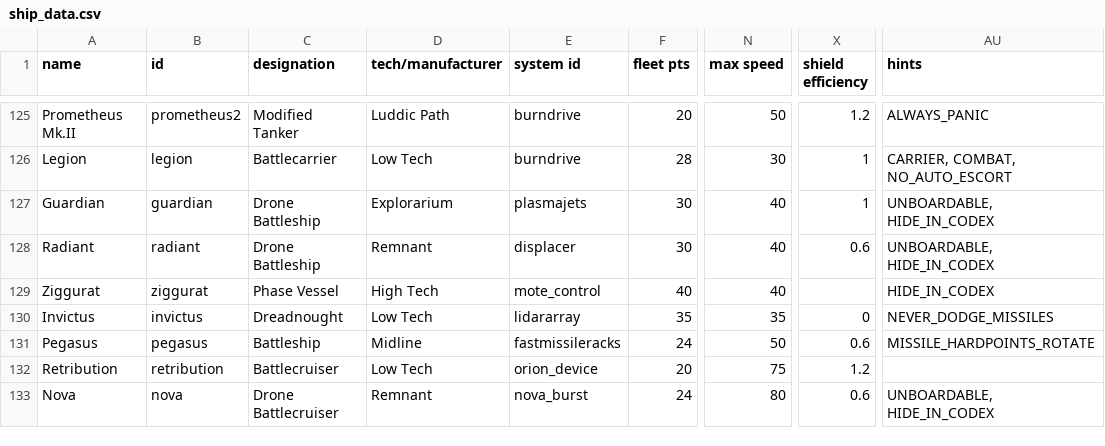
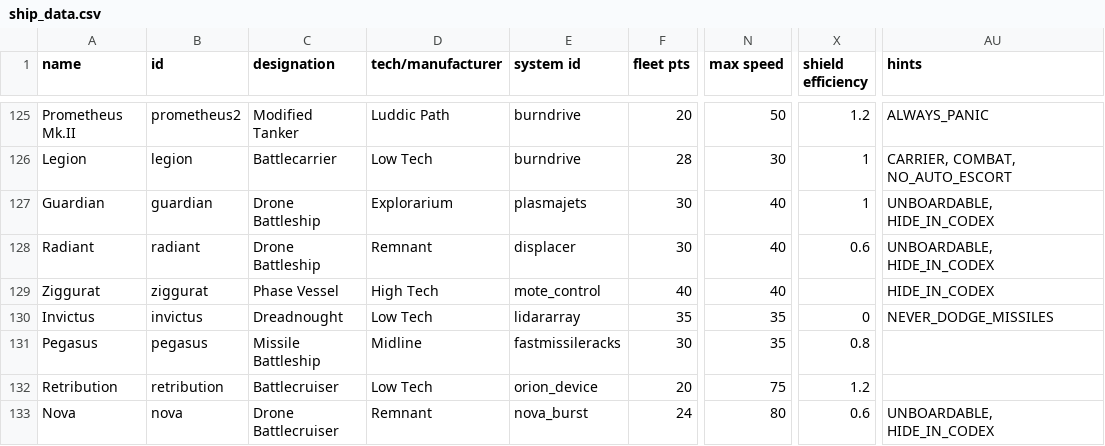
Before and after one commit to jaghaimo/starsector-api, a CSV file: data/hulls/ship_data.csv, drawn as a sheet; only a part is shown, gaps mark what is left out; the diff names each change by its address in the sheet, - before the commit and + after, or states it on an @@ line.

```diff
--- a/data/hulls/ship_data.csv
+++ b/data/hulls/ship_data.csv
-C131 (designation): Battleship
+C131 (designation): Missile Battleship
-F131 (fleet pts): 24
+F131 (fleet pts): 30
-N131 (max speed): 50
+N131 (max speed): 35
-X131 (shield efficiency): 0.6
+X131 (shield efficiency): 0.8
-AU131 (hints): MISSILE_HARDPOINTS_ROTATE
+AU131 (hints): (empty)
```
Also changed, not shown: data/hulls/wing_data.csv, data/strings/descriptions.csv, 10 other files.
